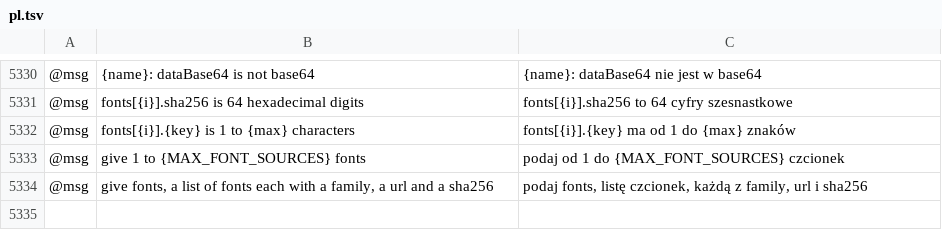
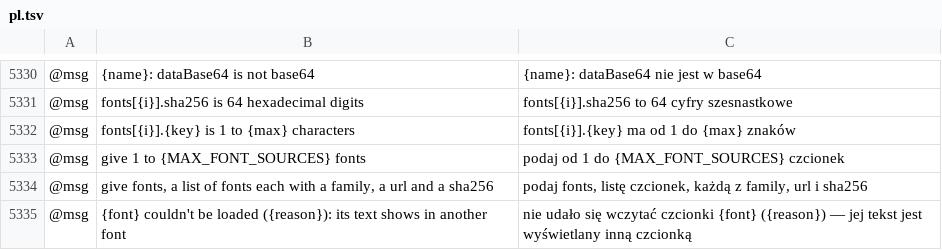
Before and after one commit to addibble/vectorcraft, a TSV file: crates/ui-egui/src/i18n/pl.tsv, drawn as a sheet; only a part is shown, gaps mark what is left out; the diff names each change by its address in the sheet, - before the commit and + after, or states it on an @@ line.

```diff
--- a/crates/ui-egui/src/i18n/pl.tsv
+++ b/crates/ui-egui/src/i18n/pl.tsv
+row 5335: @msg | {font} couldn't be loaded ({reason}): its text shows in another font | nie udało się wczytać czcionki {font} ({reason}) — jej tekst jest wyświetlany inną czcionką
```
Also changed, not shown: crates/ui-egui/src/i18n/cs.tsv, crates/ui-egui/src/i18n/de.tsv, 21 other files.
